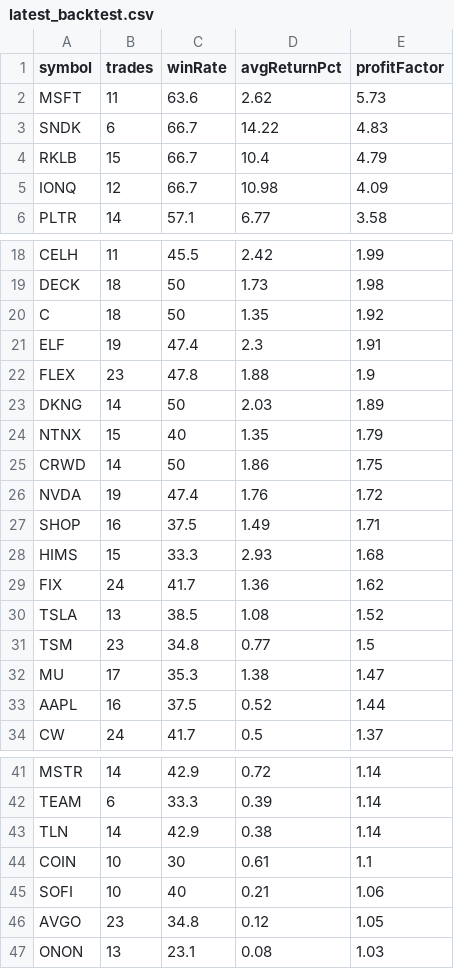
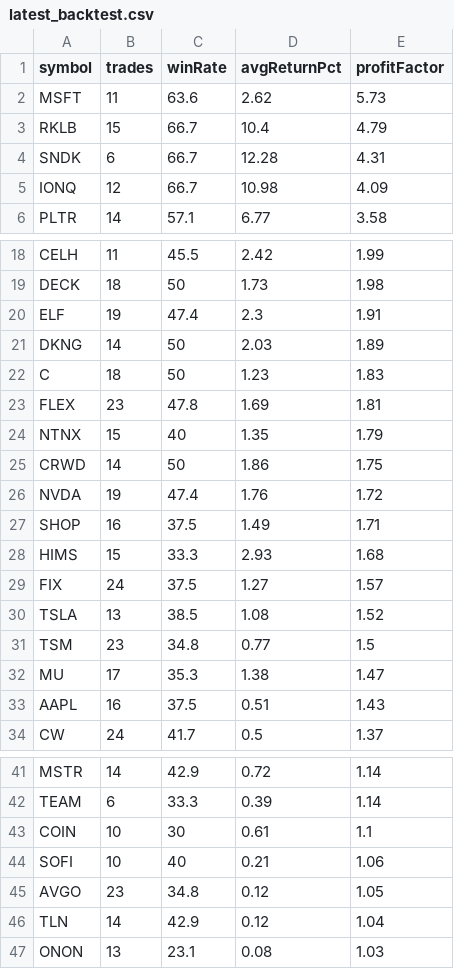
Before and after one commit to narendra0467/Trading-System, a CSV file: reports/latest_backtest.csv, drawn as a sheet; only a part is shown, gaps mark what is left out.

```diff
--- a/reports/latest_backtest.csv
+++ b/reports/latest_backtest.csv
@@ -2,4 +2,4 @@ symbol,trades,winRate,avgReturnPct,profitFactor
 MSFT,11,63.6,2.62,5.73
-SNDK,6,66.7,14.22,4.83
 RKLB,15,66.7,10.4,4.79
+SNDK,6,66.7,12.28,4.31
 IONQ,12,66.7,10.98,4.09
@@ -19,6 +19,6 @@ CELH,11,45.5,2.42,1.99
 DECK,18,50,1.73,1.98
-C,18,50,1.35,1.92
 ELF,19,47.4,2.3,1.91
-FLEX,23,47.8,1.88,1.9
 DKNG,14,50,2.03,1.89
+C,18,50,1.23,1.83
+FLEX,23,47.8,1.69,1.81
 NTNX,15,40,1.35,1.79
@@ -28,3 +28,3 @@ SHOP,16,37.5,1.49,1.71
 HIMS,15,33.3,2.93,1.68
-FIX,24,41.7,1.36,1.62
+FIX,24,37.5,1.27,1.57
 TSLA,13,38.5,1.08,1.52
@@ -32,3 +32,3 @@ TSM,23,34.8,0.77,1.5
 MU,17,35.3,1.38,1.47
-AAPL,16,37.5,0.52,1.44
+AAPL,16,37.5,0.51,1.43
 CW,24,41.7,0.5,1.37
@@ -42,3 +42,2 @@ MSTR,14,42.9,0.72,1.14
 TEAM,6,33.3,0.39,1.14
-TLN,14,42.9,0.38,1.14
 COIN,10,30,0.61,1.1
@@ -46,2 +45,3 @@ SOFI,10,40,0.21,1.06
 AVGO,23,34.8,0.12,1.05
+TLN,14,42.9,0.12,1.04
 ONON,13,23.1,0.08,1.03
```
Also changed, not shown: reports/hidden_multibagger_discovery_scanner.csv, reports/latest_high_risk_scan.csv, 19 other files.
